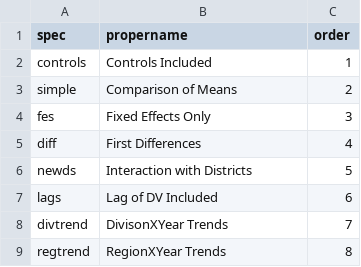
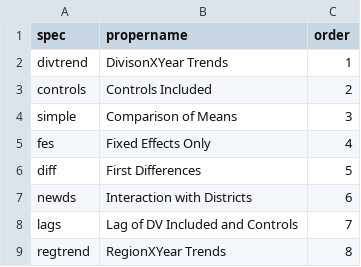
Before and after one commit to ausmani23/rapol, a CSV file: meta/03_dind_ddmodsdf.csv, drawn as a sheet.

```diff
--- a/meta/03_dind_ddmodsdf.csv
+++ b/meta/03_dind_ddmodsdf.csv
@@ -1,9 +1,9 @@
 spec,propername,order
-controls,Controls Included,1
-simple,Comparison of Means,2
-fes,Fixed Effects Only,3
-diff,First Differences,4
-newds,Interaction with Districts,5
-lags,Lag of DV Included,6
-divtrend,DivisonXYear Trends,7
+divtrend,DivisonXYear Trends,1
+controls,Controls Included,2
+simple,Comparison of Means,3
+fes,Fixed Effects Only,4
+diff,First Differences,5
+newds,Interaction with Districts,6
+lags,Lag of DV Included and Controls,7
 regtrend,RegionXYear Trends,8
```
Also changed, not shown: meta/03_dind_robdisplay_EDITED.csv, meta/03_dind_roborder_EDIT.csv, 12 other files.
